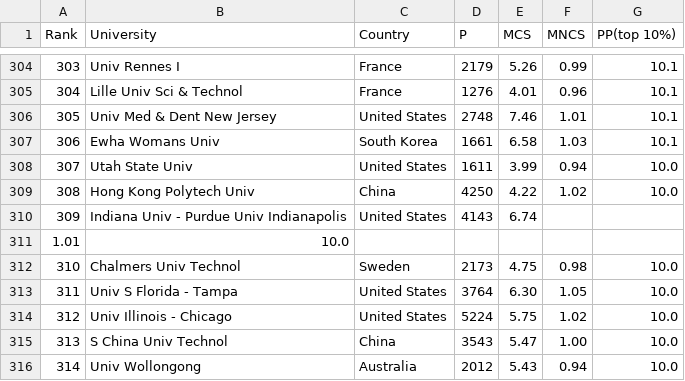
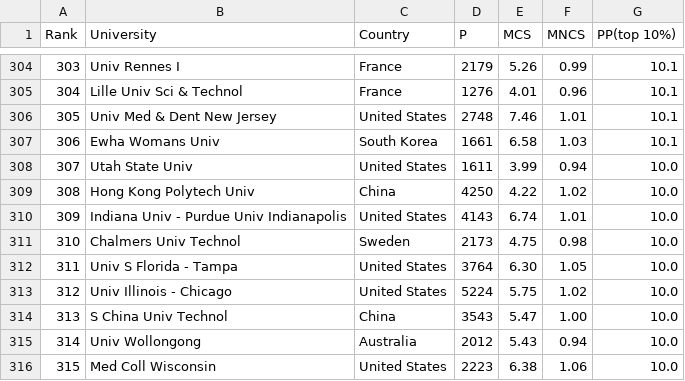
Before and after one commit to zambujo/unirankings, a CSV file: cwts.csv, drawn as a sheet; only a part is shown, gaps mark what is left out; the shorter side is filled out with more unchanged rows.

Commit message:
fix cwts.csv

```diff
--- a/cwts.csv
+++ b/cwts.csv
@@ -309,4 +309,3 @@ Rank,University,Country,P,MCS,MNCS,PP(top 10%)
 308,Hong Kong Polytech Univ,China,4250,4.22,1.02,10.0
-309,Indiana Univ - Purdue Univ Indianapolis,United States,4143,6.74
-1.01,10.0
+309,Indiana Univ - Purdue Univ Indianapolis,United States,4143,6.74,1.01,10.0
 310,Chalmers Univ Technol,Sweden,2173,4.75,0.98,10.0
```
